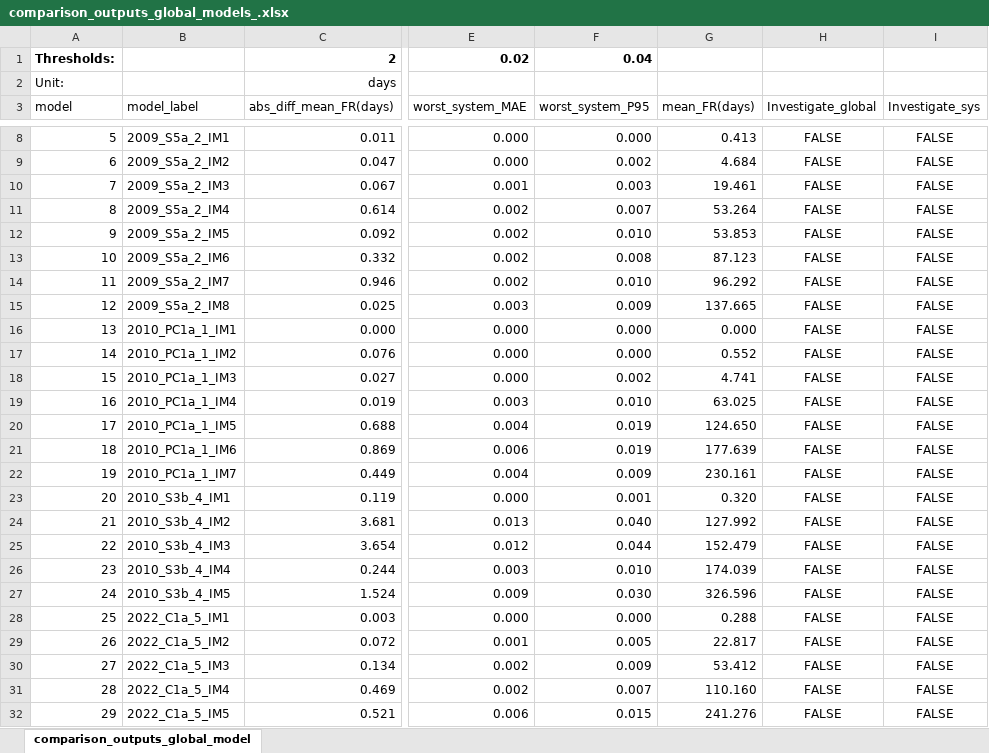
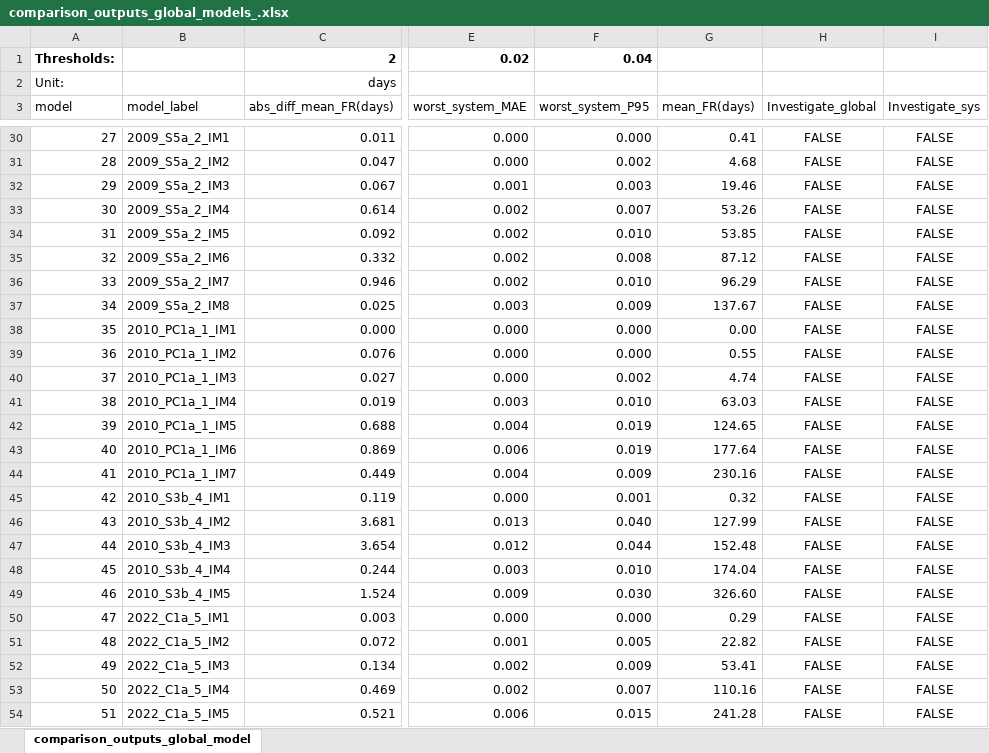
Before and after one commit to wangz539/atc138-testing-workflow, an Excel workbook: results/comparison_outputs_global_models_.xlsx, sheet comparison_outputs_global_model, drawn as a sheet; only a part is shown, gaps mark what is left out; values as stored, in another font and other column widths than the file's, no borders; charts and pictures and conditional formats not drawn; addresses are those after the commit; the diff covers the shown part only; the diff names each change by its address in the sheet, - before the commit and + after, or states it on an @@ line.

```diff
--- a/results/comparison_outputs_global_models_.xlsx (sheet comparison_outputs_global_model)
+++ b/results/comparison_outputs_global_models_.xlsx (sheet comparison_outputs_global_model)
@@ column A (model) renumbered from row 30 down @@
-G30 (mean_FR(days)): 0.413
+G30 (mean_FR(days)): 0.41
-G31 (mean_FR(days)): 4.684
+G31 (mean_FR(days)): 4.68
-G32 (mean_FR(days)): 19.461
+G32 (mean_FR(days)): 19.46
-G33 (mean_FR(days)): 53.264
+G33 (mean_FR(days)): 53.26
-G34 (mean_FR(days)): 53.853
+G34 (mean_FR(days)): 53.85
-G35 (mean_FR(days)): 87.123
+G35 (mean_FR(days)): 87.12
-G36 (mean_FR(days)): 96.292
+G36 (mean_FR(days)): 96.29
-G37 (mean_FR(days)): 137.665
+G37 (mean_FR(days)): 137.67
-G38 (mean_FR(days)): 0.000
+G38 (mean_FR(days)): 0.00
-G39 (mean_FR(days)): 0.552
+G39 (mean_FR(days)): 0.55
-G40 (mean_FR(days)): 4.741
+G40 (mean_FR(days)): 4.74
-G41 (mean_FR(days)): 63.025
+G41 (mean_FR(days)): 63.03
-G42 (mean_FR(days)): 124.650
+G42 (mean_FR(days)): 124.65
-G43 (mean_FR(days)): 177.639
+G43 (mean_FR(days)): 177.64
-G44 (mean_FR(days)): 230.161
+G44 (mean_FR(days)): 230.16
-G45 (mean_FR(days)): 0.320
+G45 (mean_FR(days)): 0.32
-G46 (mean_FR(days)): 127.992
+G46 (mean_FR(days)): 127.99
-G47 (mean_FR(days)): 152.479
+G47 (mean_FR(days)): 152.48
-G48 (mean_FR(days)): 174.039
+G48 (mean_FR(days)): 174.04
-G49 (mean_FR(days)): 326.596
+G49 (mean_FR(days)): 326.60
-G50 (mean_FR(days)): 0.288
+G50 (mean_FR(days)): 0.29
-G51 (mean_FR(days)): 22.817
+G51 (mean_FR(days)): 22.82
-G52 (mean_FR(days)): 53.412
+G52 (mean_FR(days)): 53.41
-G53 (mean_FR(days)): 110.160
+G53 (mean_FR(days)): 110.16
-G54 (mean_FR(days)): 241.276
+G54 (mean_FR(days)): 241.28
```
Also changed, not shown: 22 added rows and 19 edited cells elsewhere in this sheet, formulas that keep their value, charts or pictures, 10 other files.
